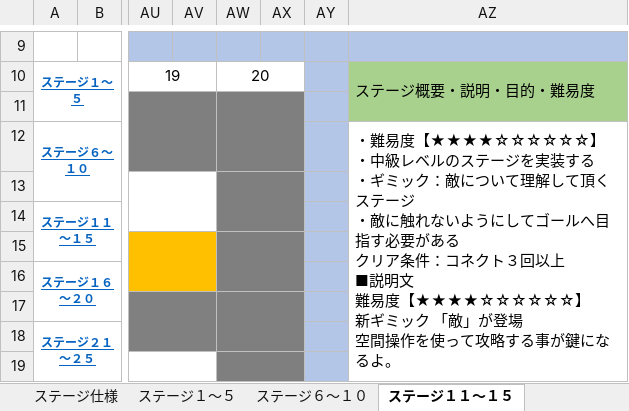
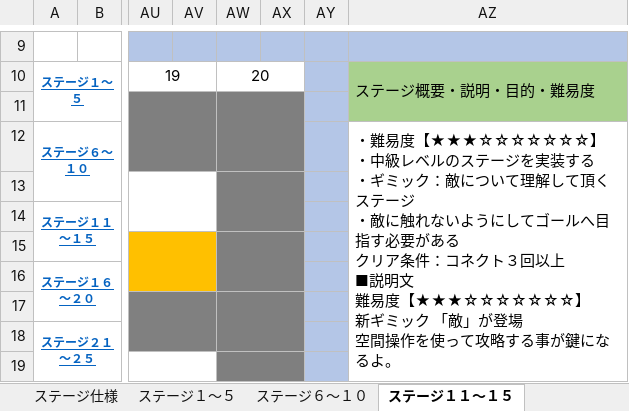
Before and after one commit to ktgitfrog333/Japan_Game_Award_2022, an Excel workbook: 仕様書/コネクトシティ_仕様書_ステージ.xlsx, sheet ステージ１１～１５, drawn as a sheet; only a part is shown, gaps mark what is left out; values as stored, in another font and other column widths than the file's, no borders; charts and pictures not drawn; ↵ is a line break in a cell; the diff covers the shown part only; the diff names each change by its address in the sheet, - before the commit and + after, or states it on an @@ line.

Commit message:
▼ステージ.xlsx
ステージ１～５：ステージ１～５の難易度を★１に修正
ステージ６～１０：ステージ６～１０の難易度を★２に修正
ステージ１１～１５：ステージ１１～１５の難易度を★３に修正
ステージ１６～２０：ステージ１６～２０の難易度を★４に修正
ステージ２１～２５：ステージ２１～２５の難易度を★５に修正
ステージ２６～３０：ステージ２６～３０の難易度を★６に修正
ステージ２６～３０：ステージ３１～３５の内容をステージ２６～３０に変更
ステージ３１～３５：ステージ３６～４０の内容をステージ３１～３５に変更
ステージ３６～４０：ステージ２６～２７の内容をステージ３６～３７に変更
ステージ３６～４０：ステージ４１の内容をステージ３８に変更
ステージ３６～４０：ステージ２８～２９の内容をステージ３９～４０に変更
ステージ４１～４５：ステージ３０の内容をステージ４１に変更

```diff
--- a/仕様書/コネクトシティ_仕様書_ステージ.xlsx (sheet ステージ１１～１５)
+++ b/仕様書/コネクトシティ_仕様書_ステージ.xlsx (sheet ステージ１１～１５)
-AZ12: …難易度【★★★★☆☆☆☆☆☆】 ↵ ・中級レベルのステージを実装する ↵ ・ギミック：敵について理解して頂くステージ ↵ ・敵に触れないようにしてゴールへ目指す必要がある ↵ クリア条件：コネクト３回以上 ↵ ■説明文 ↵ 難易度【★★★★☆☆☆☆☆☆】 ↵ 新ギ…
+AZ12: …難易度【★★★☆☆☆☆☆☆☆】 ↵ ・中級レベルのステージを実装する ↵ ・ギミック：敵について理解して頂くステージ ↵ ・敵に触れないようにしてゴールへ目指す必要がある ↵ クリア条件：コネクト３回以上 ↵ ■説明文 ↵ 難易度【★★★☆☆☆☆☆☆☆】 ↵ 新ギ…
```
Also changed, not shown: 4 edited cells elsewhere in this sheet, sheet ステージ３１～３５, sheet ステージ３６～４０, sheet ステージ２６～３０, sheet ステージ４１～４５, sheet トップページ, sheet ステージ２１～２５, 4 more sheets.
